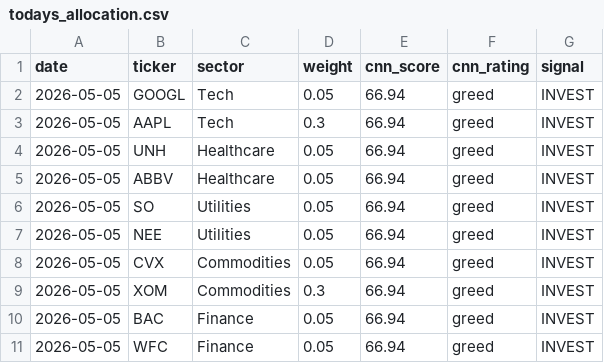
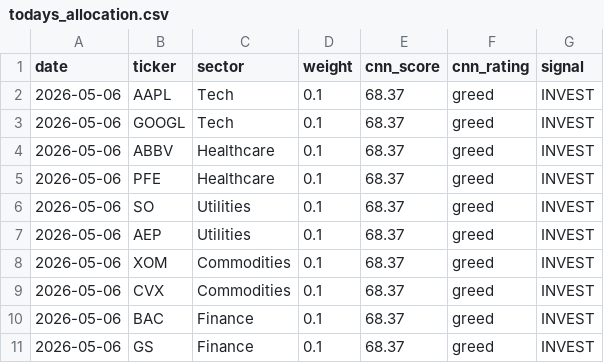
Before and after one commit to JAIDEEP-TRIP/portfolio-optimization, a CSV file: outputs/todays_allocation.csv, drawn as a sheet.

```diff
--- a/outputs/todays_allocation.csv
+++ b/outputs/todays_allocation.csv
@@ -1,11 +1,11 @@
 date,ticker,sector,weight,cnn_score,cnn_rating,signal
-2026-05-05,GOOGL,Tech,0.05,66.94,greed,INVEST
-2026-05-05,AAPL,Tech,0.3,66.94,greed,INVEST
-2026-05-05,UNH,Healthcare,0.05,66.94,greed,INVEST
-2026-05-05,ABBV,Healthcare,0.05,66.94,greed,INVEST
-2026-05-05,SO,Utilities,0.05,66.94,greed,INVEST
-2026-05-05,NEE,Utilities,0.05,66.94,greed,INVEST
-2026-05-05,CVX,Commodities,0.05,66.94,greed,INVEST
-2026-05-05,XOM,Commodities,0.3,66.94,greed,INVEST
-2026-05-05,BAC,Finance,0.05,66.94,greed,INVEST
-2026-05-05,WFC,Finance,0.05,66.94,greed,INVEST
+2026-05-06,AAPL,Tech,0.1,68.37,greed,INVEST
+2026-05-06,GOOGL,Tech,0.1,68.37,greed,INVEST
+2026-05-06,ABBV,Healthcare,0.1,68.37,greed,INVEST
+2026-05-06,PFE,Healthcare,0.1,68.37,greed,INVEST
+2026-05-06,SO,Utilities,0.1,68.37,greed,INVEST
+2026-05-06,AEP,Utilities,0.1,68.37,greed,INVEST
+2026-05-06,XOM,Commodities,0.1,68.37,greed,INVEST
+2026-05-06,CVX,Commodities,0.1,68.37,greed,INVEST
+2026-05-06,BAC,Finance,0.1,68.37,greed,INVEST
+2026-05-06,GS,Finance,0.1,68.37,greed,INVEST
```
Also changed, not shown: outputs/portfolio_values.csv, outputs/summary.csv, 5 other files.
